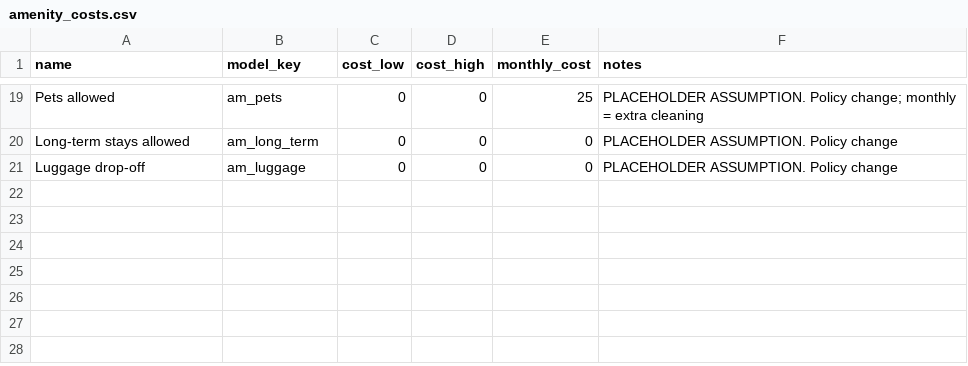
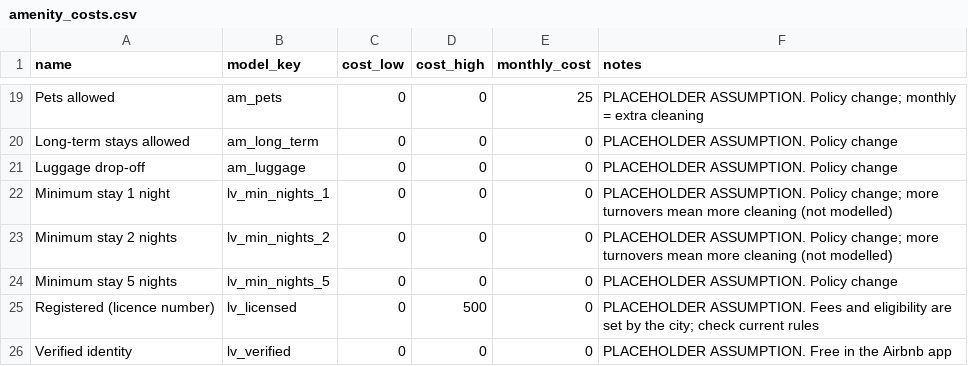
Before and after one commit to praeknc/ai-edge, a CSV file: host-copilot/data/amenity_costs.csv, drawn as a sheet; only a part is shown, gaps mark what is left out.

```diff
--- a/host-copilot/data/amenity_costs.csv
+++ b/host-copilot/data/amenity_costs.csv
@@ -21 +21,6 @@ Long-term stays allowed,am_long_term,0,0,0,PLACEHOLDER ASSUMPTION. Policy change
 Luggage drop-off,am_luggage,0,0,0,PLACEHOLDER ASSUMPTION. Policy change
+Minimum stay 1 night,lv_min_nights_1,0,0,0,PLACEHOLDER ASSUMPTION. Policy change; more turnovers mean more cleaning (not modelled)
+Minimum stay 2 nights,lv_min_nights_2,0,0,0,PLACEHOLDER ASSUMPTION. Policy change; more turnovers mean more cleaning (not modelled)
+Minimum stay 5 nights,lv_min_nights_5,0,0,0,PLACEHOLDER ASSUMPTION. Policy change
+Registered (licence number),lv_licensed,0,500,0,PLACEHOLDER ASSUMPTION. Fees and eligibility are set by the city; check current rules
+Verified identity,lv_verified,0,0,0,PLACEHOLDER ASSUMPTION. Free in the Airbnb app
```
Also changed, not shown: 9 other files.
